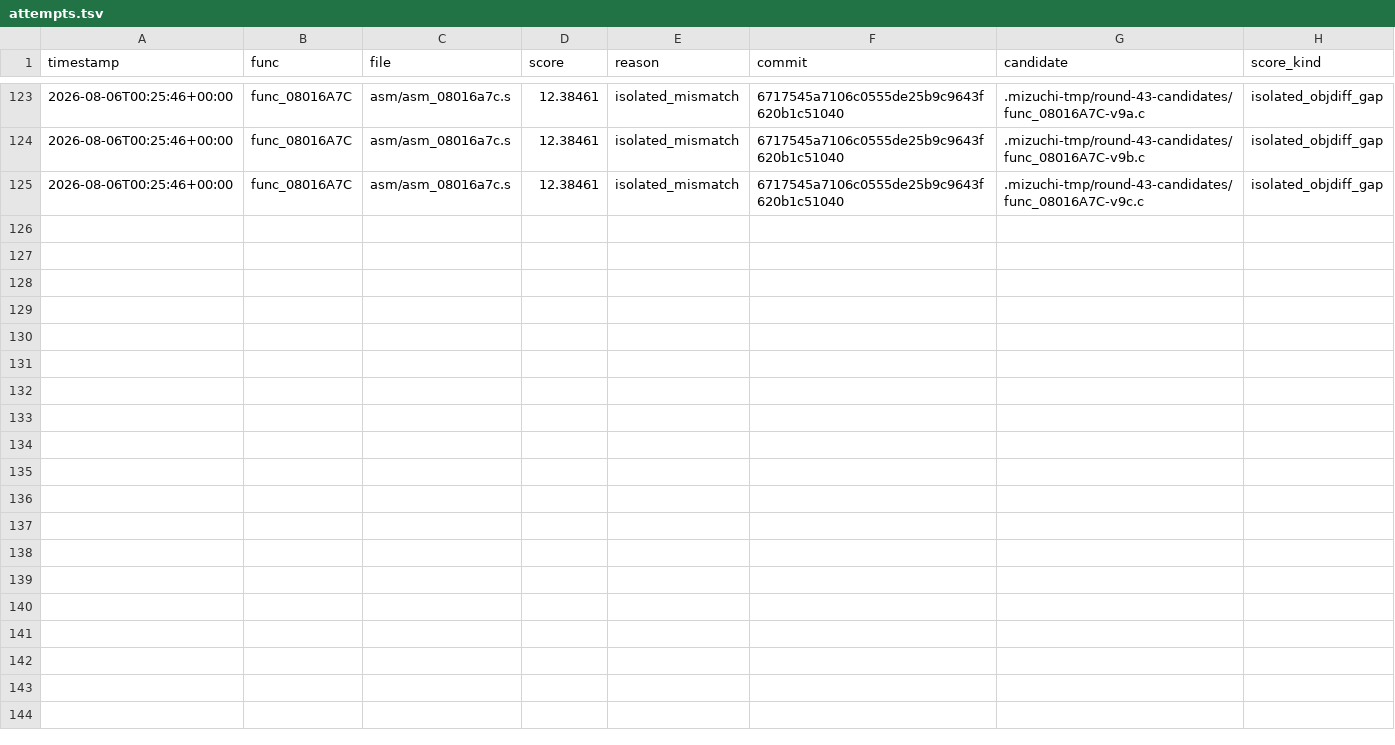
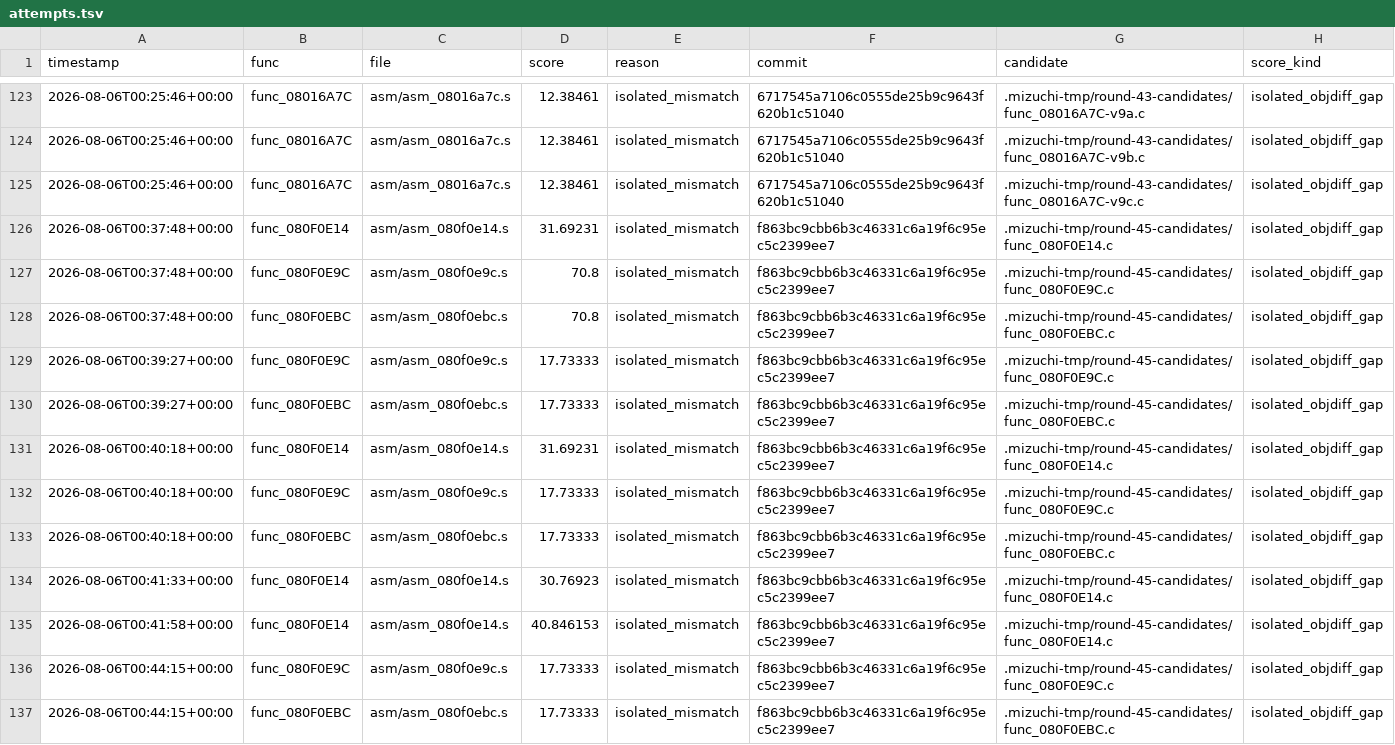
Before and after one commit to xXJSONDeruloXx/wariowareinc, a TSV file: tools/attempts.tsv, drawn as a sheet; only a part is shown, gaps mark what is left out.

```diff
--- a/tools/attempts.tsv
+++ b/tools/attempts.tsv
@@ -125 +125,13 @@ timestamp	func	file	score	reason	commit	candidate	score_kind
 2026-08-06T00:25:46+00:00	func_08016A7C	asm/asm_08016a7c.s	12.38461	isolated_mismatch	6717545a7106c0555de25b9c9643f620b1c51040	.mizuchi-tmp/round-43-candidates/func_08016A7C-v9c.c	isolated_objdiff_gap
+2026-08-06T00:37:48+00:00	func_080F0E14	asm/asm_080f0e14.s	31.69231	isolated_mismatch	f863bc9cbb6b3c46331c6a19f6c95ec5c2399ee7	.mizuchi-tmp/round-45-candidates/func_080F0E14.c	isolated_objdiff_gap
+2026-08-06T00:37:48+00:00	func_080F0E9C	asm/asm_080f0e9c.s	70.8	isolated_mismatch	f863bc9cbb6b3c46331c6a19f6c95ec5c2399ee7	.mizuchi-tmp/round-45-candidates/func_080F0E9C.c	isolated_objdiff_gap
+2026-08-06T00:37:48+00:00	func_080F0EBC	asm/asm_080f0ebc.s	70.8	isolated_mismatch	f863bc9cbb6b3c46331c6a19f6c95ec5c2399ee7	.mizuchi-tmp/round-45-candidates/func_080F0EBC.c	isolated_objdiff_gap
+2026-08-06T00:39:27+00:00	func_080F0E9C	asm/asm_080f0e9c.s	17.73333	isolated_mismatch	f863bc9cbb6b3c46331c6a19f6c95ec5c2399ee7	.mizuchi-tmp/round-45-candidates/func_080F0E9C.c	isolated_objdiff_gap
+2026-08-06T00:39:27+00:00	func_080F0EBC	asm/asm_080f0ebc.s	17.73333	isolated_mismatch	f863bc9cbb6b3c46331c6a19f6c95ec5c2399ee7	.mizuchi-tmp/round-45-candidates/func_080F0EBC.c	isolated_objdiff_gap
+2026-08-06T00:40:18+00:00	func_080F0E14	asm/asm_080f0e14.s	31.69231	isolated_mismatch	f863bc9cbb6b3c46331c6a19f6c95ec5c2399ee7	.mizuchi-tmp/round-45-candidates/func_080F0E14.c	isolated_objdiff_gap
+2026-08-06T00:40:18+00:00	func_080F0E9C	asm/asm_080f0e9c.s	17.73333	isolated_mismatch	f863bc9cbb6b3c46331c6a19f6c95ec5c2399ee7	.mizuchi-tmp/round-45-candidates/func_080F0E9C.c	isolated_objdiff_gap
+2026-08-06T00:40:18+00:00	func_080F0EBC	asm/asm_080f0ebc.s	17.73333	isolated_mismatch	f863bc9cbb6b3c46331c6a19f6c95ec5c2399ee7	.mizuchi-tmp/round-45-candidates/func_080F0EBC.c	isolated_objdiff_gap
+2026-08-06T00:41:33+00:00	func_080F0E14	asm/asm_080f0e14.s	30.76923	isolated_mismatch	f863bc9cbb6b3c46331c6a19f6c95ec5c2399ee7	.mizuchi-tmp/round-45-candidates/func_080F0E14.c	isolated_objdiff_gap
+2026-08-06T00:41:58+00:00	func_080F0E14	asm/asm_080f0e14.s	40.846153	isolated_mismatch	f863bc9cbb6b3c46331c6a19f6c95ec5c2399ee7	.mizuchi-tmp/round-45-candidates/func_080F0E14.c	isolated_objdiff_gap
+2026-08-06T00:44:15+00:00	func_080F0E9C	asm/asm_080f0e9c.s	17.73333	isolated_mismatch	f863bc9cbb6b3c46331c6a19f6c95ec5c2399ee7	.mizuchi-tmp/round-45-candidates/func_080F0E9C.c	isolated_objdiff_gap
+2026-08-06T00:44:15+00:00	func_080F0EBC	asm/asm_080f0ebc.s	17.73333	isolated_mismatch	f863bc9cbb6b3c46331c6a19f6c95ec5c2399ee7	.mizuchi-tmp/round-45-candidates/func_080F0EBC.c	isolated_objdiff_gap
```
Also changed, not shown: 36 other files.
